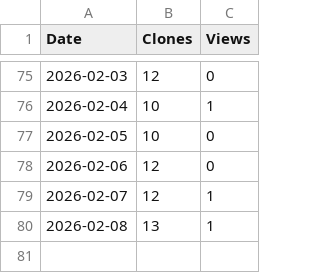
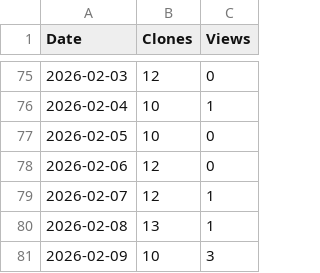
Before and after one commit to arc-research-lab/DERCA, a CSV file: assets/DERCA.csv, drawn as a sheet; only a part is shown, gaps mark what is left out.

```diff
--- a/assets/DERCA.csv
+++ b/assets/DERCA.csv
@@ -80 +80,2 @@ Date,Clones,Views
 2026-02-08,13,1
+2026-02-09,10,3
```
Also changed, not shown: 3 other files.
